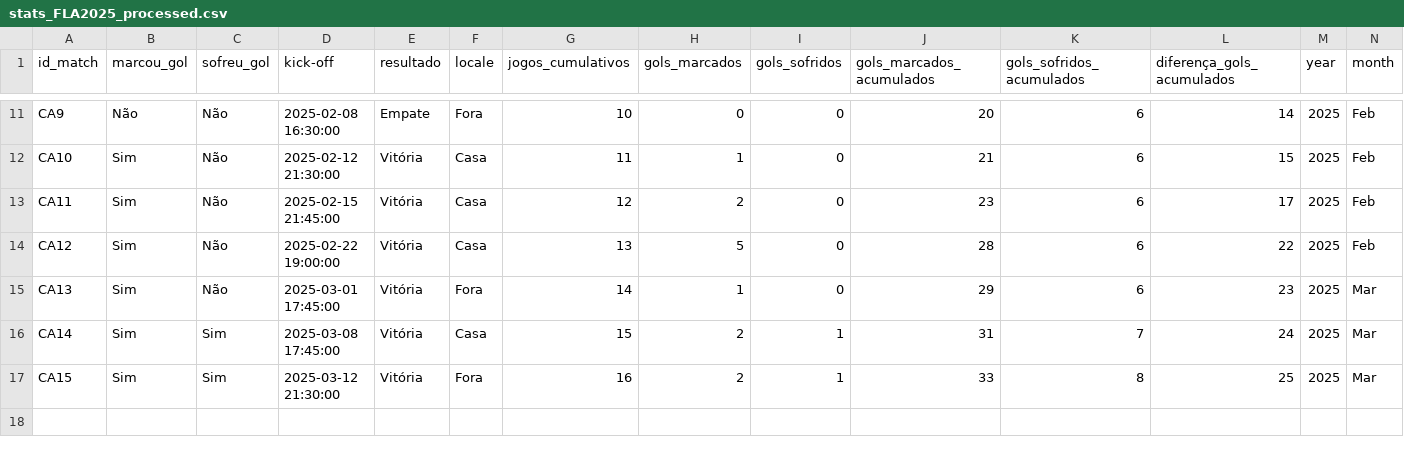
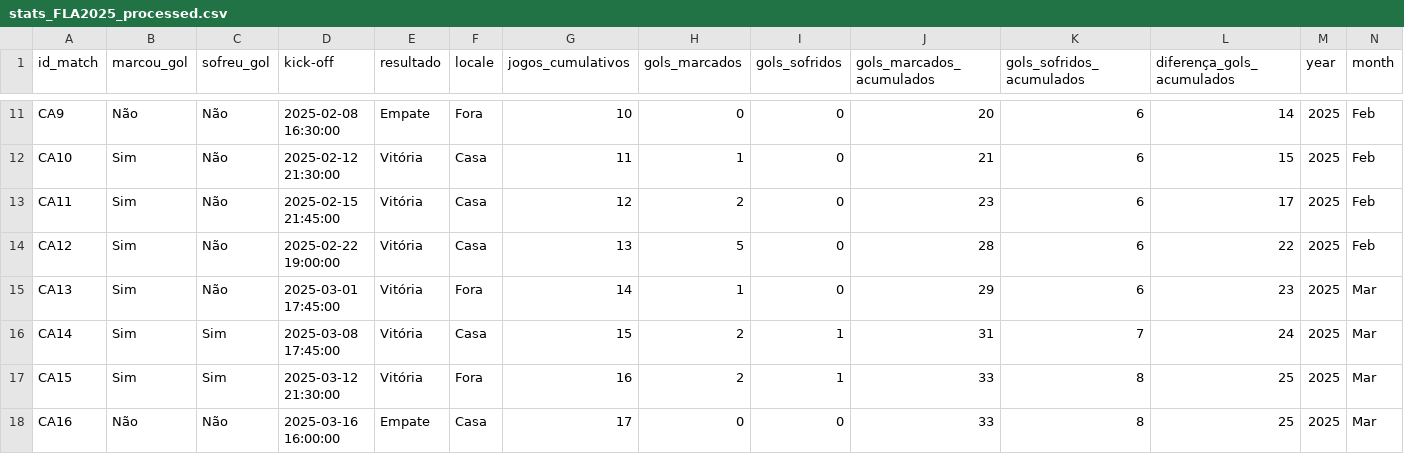
Before and after one commit to williamjouse/jogos-Flamengo-2025, a CSV file: data/processed/stats_FLA2025_processed.csv, drawn as a sheet; only a part is shown, gaps mark what is left out; rows hold the shown columns only; the diff names each change by its address in the sheet, - before the commit and + after, or states it on an @@ line.

```diff
--- a/data/processed/stats_FLA2025_processed.csv
+++ b/data/processed/stats_FLA2025_processed.csv
+row 18: CA16 | Não | Não | 2025-03-16 16:00:00 | Empate | Casa | 17 | 0 | 0 | 33 | 8 | 25 | 2025 | Mar
```
Also changed, not shown: data/processed/matches_FLA2025_processed.csv, data/raw/matches_FLA2025.csv, 6 other files.
